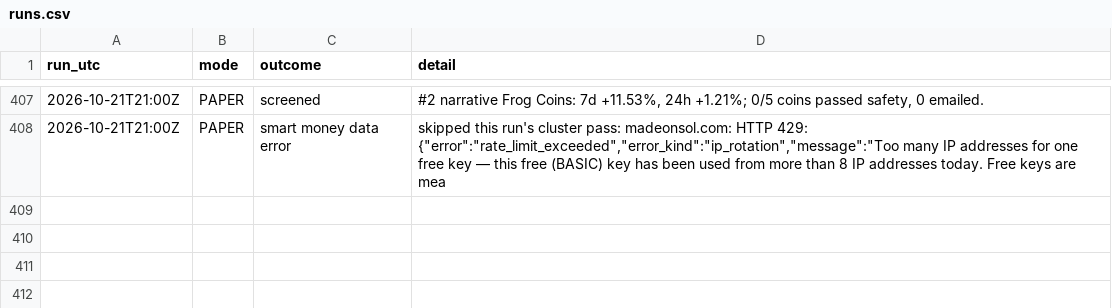
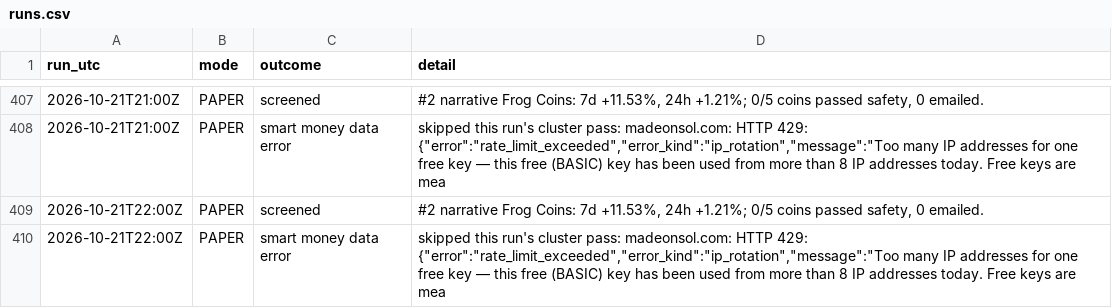
Before and after one commit to sageseid/MemeTrader, a CSV file: data/runs.csv, drawn as a sheet; only a part is shown, gaps mark what is left out; the diff names each change by its address in the sheet, - before the commit and + after, or states it on an @@ line.

```diff
--- a/data/runs.csv
+++ b/data/runs.csv
+row 409: 2026-10-21T22:00Z | PAPER | screened | #2 narrative Frog Coins: 7d +11.53%, 24h +1.21%; 0/5 coins passed safety, 0 emailed.
+row 410: 2026-10-21T22:00Z | PAPER | smart money data error | skipped this run's cluster pass: madeonsol.com: HTTP 429: {"error":"rate_limit_exceeded","error_kind":"ip_rotation","message":"Too many IP addresses for one free key — this free (BASIC) key has been used from more than 8 IP addresses today. Free keys are mea
```
Also changed, not shown: data/signals.csv.
